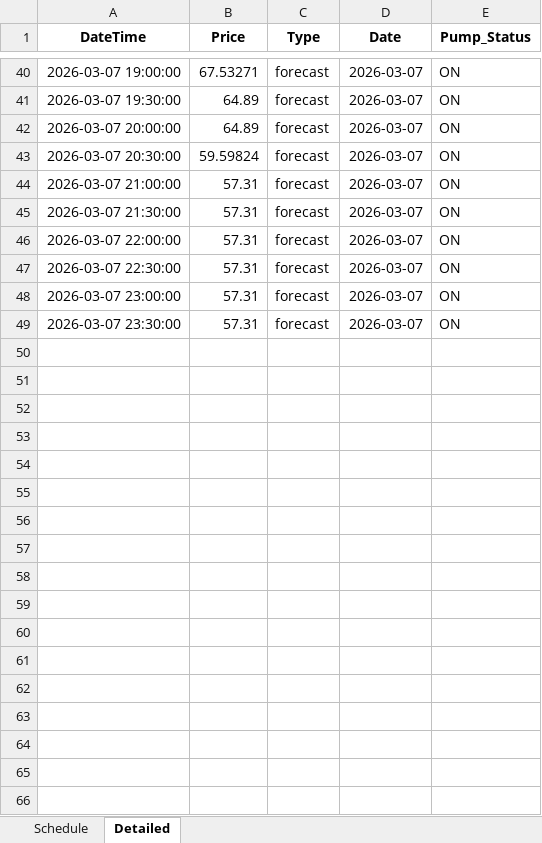
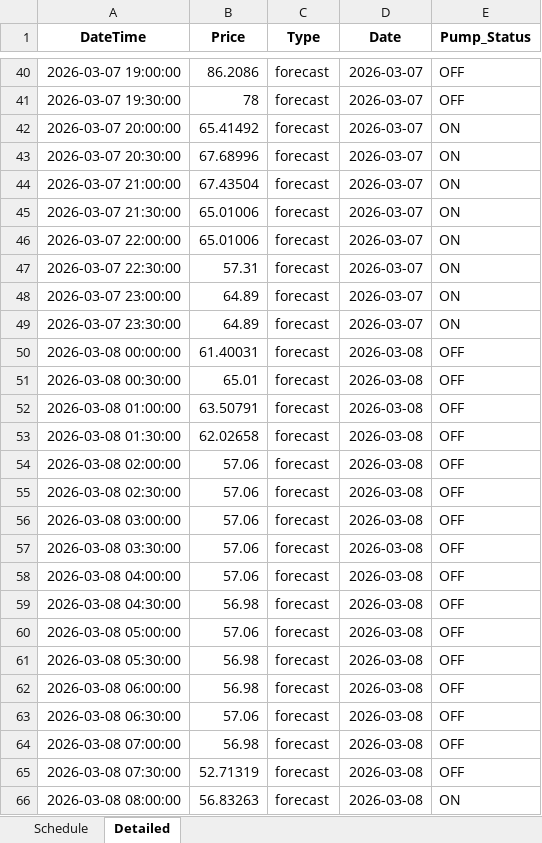
Before and after one commit to bwyLLAP/pump-optimisation-for-SHW, an Excel workbook: data/latest/optimisation_result.xlsx, sheet Detailed, drawn as a sheet; only a part is shown, gaps mark what is left out; values as stored, in another font and other column widths than the file's, no borders; the diff covers the shown part only; the diff names each change by its address in the sheet, - before the commit and + after, or states it on an @@ line.

```diff
--- a/data/latest/optimisation_result.xlsx (sheet Detailed)
+++ b/data/latest/optimisation_result.xlsx (sheet Detailed)
-B40 (Price): 67.53271
+B40 (Price): 86.2086
-E40:E41 (Pump_Status): ON
+E40:E41 (Pump_Status): OFF
-B41 (Price): 64.89
+B41 (Price): 78
-B42 (Price): 64.89
+B42 (Price): 65.41492
-B43 (Price): 59.59824
+B43 (Price): 67.68996
-B44 (Price): 57.31
+B44 (Price): 67.43504
-B45:B46 (Price): 57.31
+B45:B46 (Price): 65.01006
-B48:B49 (Price): 57.31
+B48:B49 (Price): 64.89
+row 50: 2026-03-08 00:00:00 | 61.40031 | forecast | 2026-03-08 | OFF
+row 51: 2026-03-08 00:30:00 | 65.01 | forecast | 2026-03-08 | OFF
+row 52: 2026-03-08 01:00:00 | 63.50791 | forecast | 2026-03-08 | OFF
+row 53: 2026-03-08 01:30:00 | 62.02658 | forecast | 2026-03-08 | OFF
+row 54: 2026-03-08 02:00:00 | 57.06 | forecast | 2026-03-08 | OFF
+row 55: 2026-03-08 02:30:00 | 57.06 | forecast | 2026-03-08 | OFF
+row 56: 2026-03-08 03:00:00 | 57.06 | forecast | 2026-03-08 | OFF
+row 57: 2026-03-08 03:30:00 | 57.06 | forecast | 2026-03-08 | OFF
+row 58: 2026-03-08 04:00:00 | 57.06 | forecast | 2026-03-08 | OFF
+row 59: 2026-03-08 04:30:00 | 56.98 | forecast | 2026-03-08 | OFF
+row 60: 2026-03-08 05:00:00 | 57.06 | forecast | 2026-03-08 | OFF
+row 61: 2026-03-08 05:30:00 | 56.98 | forecast | 2026-03-08 | OFF
+row 62: 2026-03-08 06:00:00 | 56.98 | forecast | 2026-03-08 | OFF
+row 63: 2026-03-08 06:30:00 | 57.06 | forecast | 2026-03-08 | OFF
+row 64: 2026-03-08 07:00:00 | 56.98 | forecast | 2026-03-08 | OFF
+row 65: 2026-03-08 07:30:00 | 52.71319 | forecast | 2026-03-08 | OFF
+row 66: 2026-03-08 08:00:00 | 56.83263 | forecast | 2026-03-08 | ON
```
Also changed, not shown: 31 added rows and 47 edited cells elsewhere in this sheet, sheet Schedule, 4 other files.
